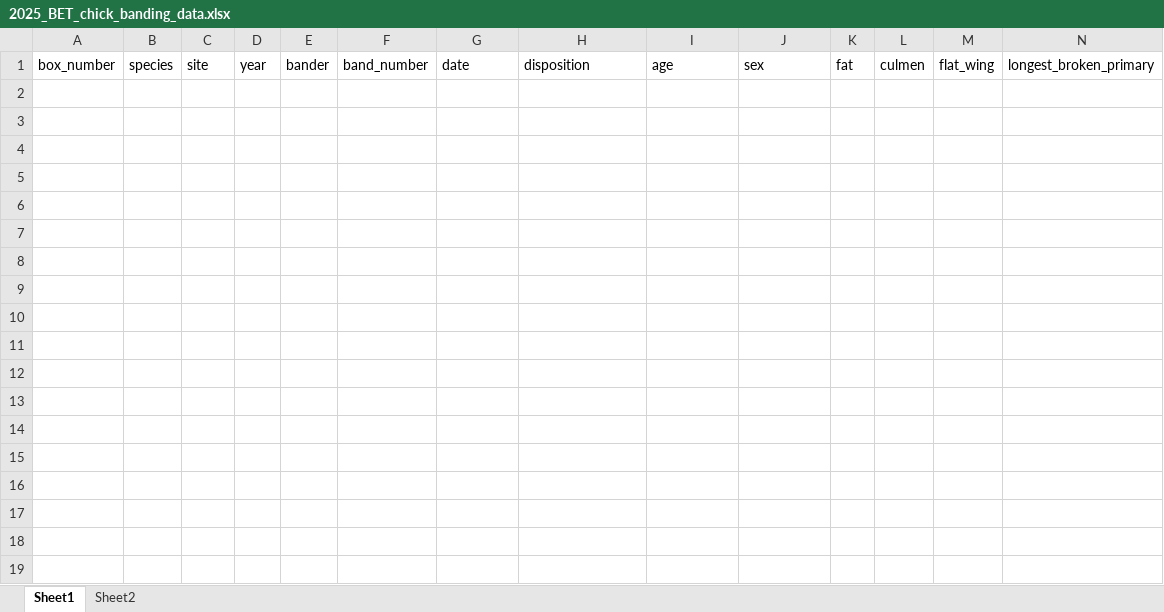
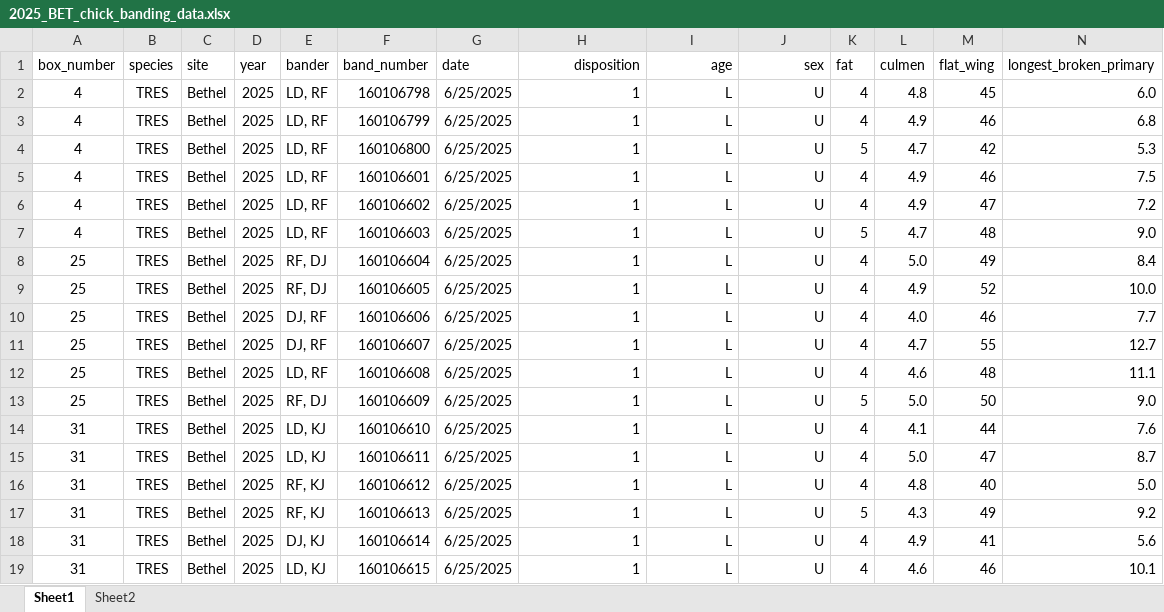
Before and after one commit to rjfriendly2/Tree-Swallow-Nest-Box-Monitoring, an Excel workbook: data/2025_BET_chick_banding_data.xlsx, sheet Sheet1, drawn as a sheet; only a part is shown; values as stored, in another font and other column widths than the file's, no borders; rows hold the shown columns only; the diff covers the shown part only; the diff names each change by its address in the sheet, - before the commit and + after, or states it on an @@ line.

Commit message:
Update tree swallow R Project. Note: Data from 2017 and 2018 are not entered completely.

```diff
--- a/data/2025_BET_chick_banding_data.xlsx (sheet Sheet1)
+++ b/data/2025_BET_chick_banding_data.xlsx (sheet Sheet1)
-H1:J1 alignment: left
+H1:J1 alignment: right
+row 2: 4 | TRES | Bethel | 2025 | LD, RF | 160106798 | 6/25/2025 | 1 | L | U | 4 | 4.8 | 45 | 6.0
+row 3: 4 | TRES | Bethel | 2025 | LD, RF | 160106799 | 6/25/2025 | 1 | L | U | 4 | 4.9 | 46 | 6.8
+row 4: 4 | TRES | Bethel | 2025 | LD, RF | 160106800 | 6/25/2025 | 1 | L | U | 5 | 4.7 | 42 | 5.3
+row 5: 4 | TRES | Bethel | 2025 | LD, RF | 160106601 | 6/25/2025 | 1 | L | U | 4 | 4.9 | 46 | 7.5
+row 6: 4 | TRES | Bethel | 2025 | LD, RF | 160106602 | 6/25/2025 | 1 | L | U | 4 | 4.9 | 47 | 7.2
+row 7: 4 | TRES | Bethel | 2025 | LD, RF | 160106603 | 6/25/2025 | 1 | L | U | 5 | 4.7 | 48 | 9.0
+row 8: 25 | TRES | Bethel | 2025 | RF, DJ | 160106604 | 6/25/2025 | 1 | L | U | 4 | 5.0 | 49 | 8.4
+row 9: 25 | TRES | Bethel | 2025 | RF, DJ | 160106605 | 6/25/2025 | 1 | L | U | 4 | 4.9 | 52 | 10.0
+row 10: 25 | TRES | Bethel | 2025 | DJ, RF | 160106606 | 6/25/2025 | 1 | L | U | 4 | 4.0 | 46 | 7.7
+row 11: 25 | TRES | Bethel | 2025 | DJ, RF | 160106607 | 6/25/2025 | 1 | L | U | 4 | 4.7 | 55 | 12.7
+row 12: 25 | TRES | Bethel | 2025 | LD, RF | 160106608 | 6/25/2025 | 1 | L | U | 4 | 4.6 | 48 | 11.1
+row 13: 25 | TRES | Bethel | 2025 | RF, DJ | 160106609 | 6/25/2025 | 1 | L | U | 5 | 5.0 | 50 | 9.0
+row 14: 31 | TRES | Bethel | 2025 | LD, KJ | 160106610 | 6/25/2025 | 1 | L | U | 4 | 4.1 | 44 | 7.6
+row 15: 31 | TRES | Bethel | 2025 | LD, KJ | 160106611 | 6/25/2025 | 1 | L | U | 4 | 5.0 | 47 | 8.7
+row 16: 31 | TRES | Bethel | 2025 | RF, KJ | 160106612 | 6/25/2025 | 1 | L | U | 4 | 4.8 | 40 | 5.0
+row 17: 31 | TRES | Bethel | 2025 | RF, KJ | 160106613 | 6/25/2025 | 1 | L | U | 5 | 4.3 | 49 | 9.2
+row 18: 31 | TRES | Bethel | 2025 | DJ, KJ | 160106614 | 6/25/2025 | 1 | L | U | 4 | 4.9 | 41 | 5.6
+row 19: 31 | TRES | Bethel | 2025 | LD, KJ | 160106615 | 6/25/2025 | 1 | L | U | 4 | 4.6 | 46 | 10.1
```
Also changed, not shown: 101 added rows elsewhere in this sheet, data/2023_BET_nest_record.xlsx, data/2023_BET_nest_record_summary.xlsx, 17 other files.
